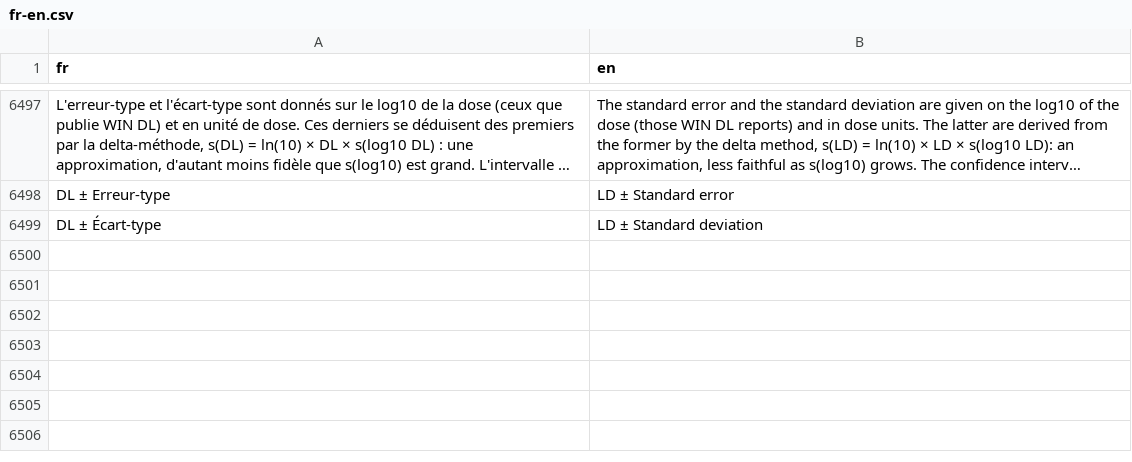
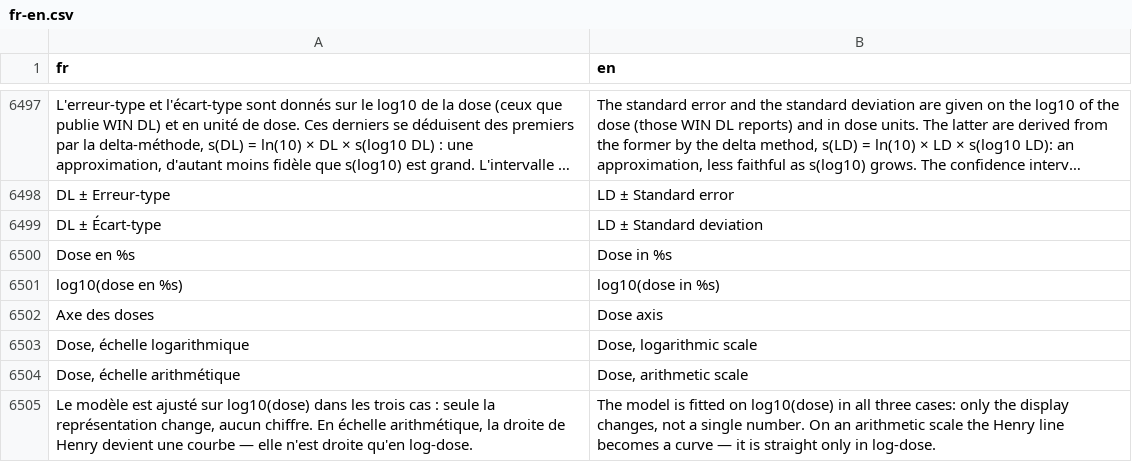
Before and after one commit to houphouet/hstat, a CSV file: inst/app/i18n/fr-en.csv, drawn as a sheet; only a part is shown, gaps mark what is left out; long unchanged cells end in …; the diff names each change by its address in the sheet, - before the commit and + after, or states it on an @@ line.

```diff
--- a/inst/app/i18n/fr-en.csv
+++ b/inst/app/i18n/fr-en.csv
+row 6500: Dose en %s | Dose in %s
+row 6501: log10(dose en %s) | log10(dose in %s)
+row 6502: Axe des doses | Dose axis
+row 6503: Dose, échelle logarithmique | Dose, logarithmic scale
+row 6504: Dose, échelle arithmétique | Dose, arithmetic scale
+row 6505: Le modèle est ajusté sur log10(dose) dans les trois cas : seule la représentation change, aucun chiffre. En échelle arithmétique, la droite de Henry devient une courbe — elle n'est droite qu'en log-dose. | The model is fitted on log10(dose) in all three cases: only the display changes, not a single number. On an arithmetic scale the Henry line becomes a curve — it is straight only in log-dose.
```
Also changed, not shown: 5 other files.
